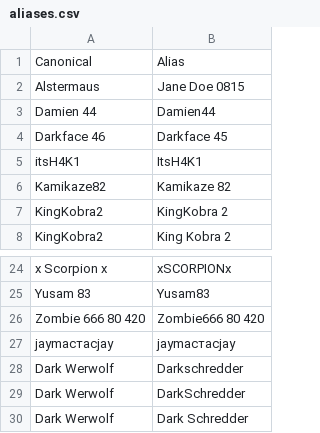
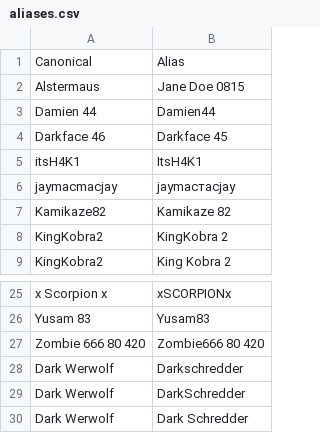
Before and after one commit to its-h4k1/desert-storm-roster-optimizer, a CSV file: data/aliases.csv, drawn as a sheet; only a part is shown, gaps mark what is left out; removed rows and columns are numbered as before the commit, all else as after; the diff names each change by its address in the sheet, - before the commit and + after, or states it on an @@ line.

Commit message:
admin: update data/aliases.csv

```diff
--- a/data/aliases.csv
+++ b/data/aliases.csv
+row 6: jaymacmacjay | jаymаcтacjay
-row 27: jаymаcтacjay | jаymаcтacjay
```
